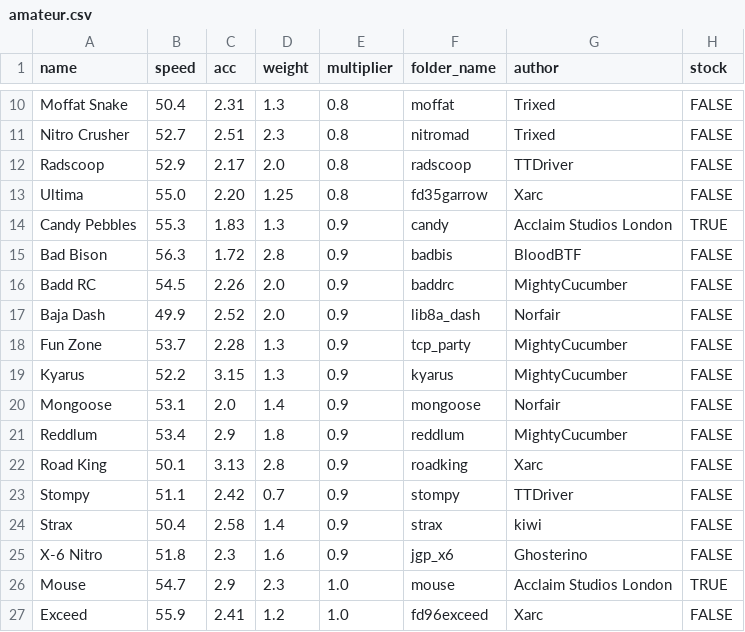
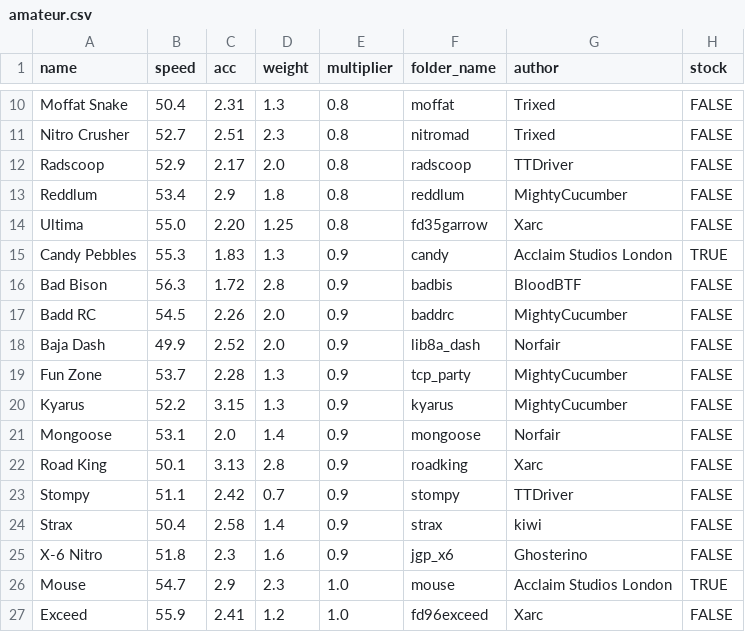
Before and after one commit to Re-Volt-America/RVA-Data, a CSV file: models/cars/amateur.csv, drawn as a sheet; only a part is shown, gaps mark what is left out; removed rows and columns are numbered as before the commit, all else as after; the diff names each change by its address in the sheet, - before the commit and + after, or states it on an @@ line.

```diff
--- a/models/cars/amateur.csv
+++ b/models/cars/amateur.csv
+row 13: Reddlum | 53.4 | 2.9 | 1.8 | 0.8 | reddlum | MightyCucumber | FALSE
-row 21: Reddlum | 53.4 | 2.9 | 1.8 | 0.9 | reddlum | MightyCucumber | FALSE
```
Also changed, not shown: models/cars/super-pro.csv, models/tracks/tracks.csv.
